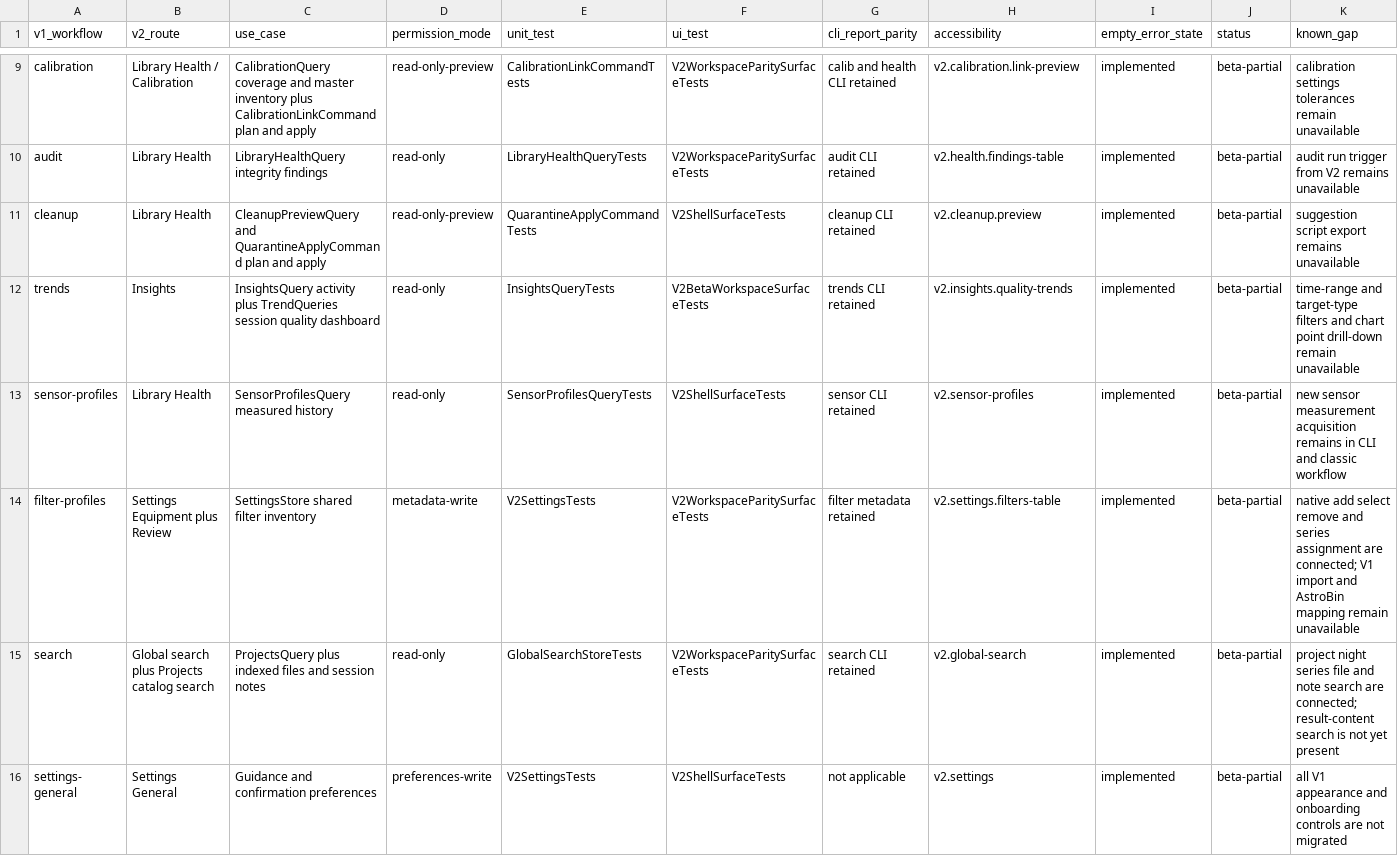
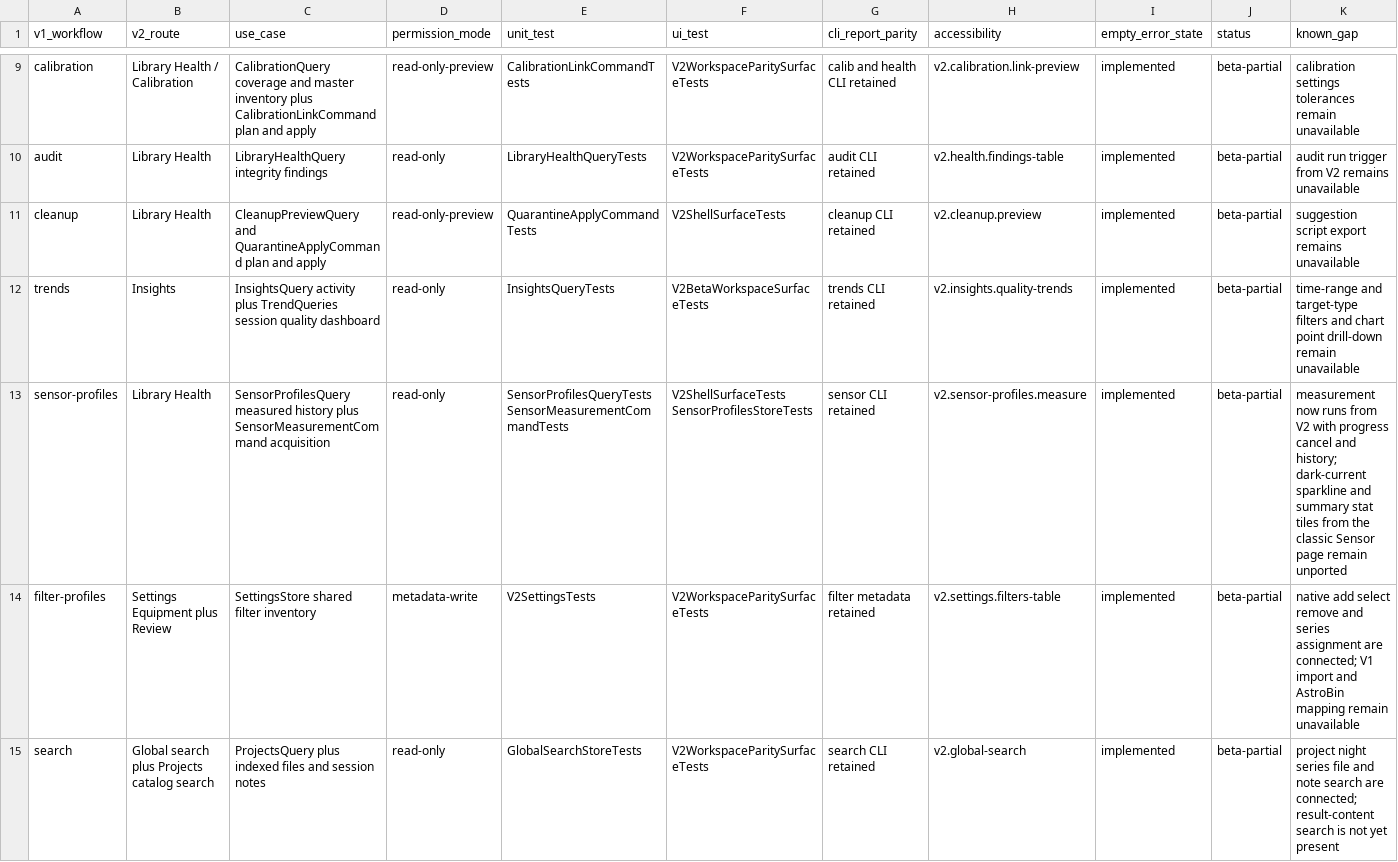
Before and after one commit to themokx1/Astro-Tool, a CSV file: docs/superpowers/reviews/v2-feature-parity.csv, drawn as a sheet; only a part is shown, gaps mark what is left out; the shorter side is filled out with more unchanged rows.

```diff
--- a/docs/superpowers/reviews/v2-feature-parity.csv
+++ b/docs/superpowers/reviews/v2-feature-parity.csv
@@ -12,3 +12,3 @@ cleanup,Library Health,CleanupPreviewQuery and QuarantineApplyCommand plan and a
 trends,Insights,InsightsQuery activity plus TrendQueries session quality dashboard,read-only,InsightsQueryTests,V2BetaWorkspaceSurfaceTests,trends CLI retained,v2.insights.quality-trends,implemented,beta-partial,time-range and target-type filters and chart point drill-down remain unavailable
-sensor-profiles,Library Health,SensorProfilesQuery measured history,read-only,SensorProfilesQueryTests,V2ShellSurfaceTests,sensor CLI retained,v2.sensor-profiles,implemented,beta-partial,new sensor measurement acquisition remains in CLI and classic workflow
+sensor-profiles,Library Health,SensorProfilesQuery measured history plus SensorMeasurementCommand acquisition,read-only,SensorProfilesQueryTests SensorMeasurementCommandTests,V2ShellSurfaceTests SensorProfilesStoreTests,sensor CLI retained,v2.sensor-profiles.measure,implemented,beta-partial,measurement now runs from V2 with progress cancel and history; dark-current sparkline and summary stat tiles from the classic Sensor page remain unported
 filter-profiles,Settings Equipment plus Review,SettingsStore shared filter inventory,metadata-write,V2SettingsTests,V2WorkspaceParitySurfaceTests,filter metadata retained,v2.settings.filters-table,implemented,beta-partial,native add select remove and series assignment are connected; V1 import and AstroBin mapping remain unavailable
```
Also changed, not shown: 11 other files.
